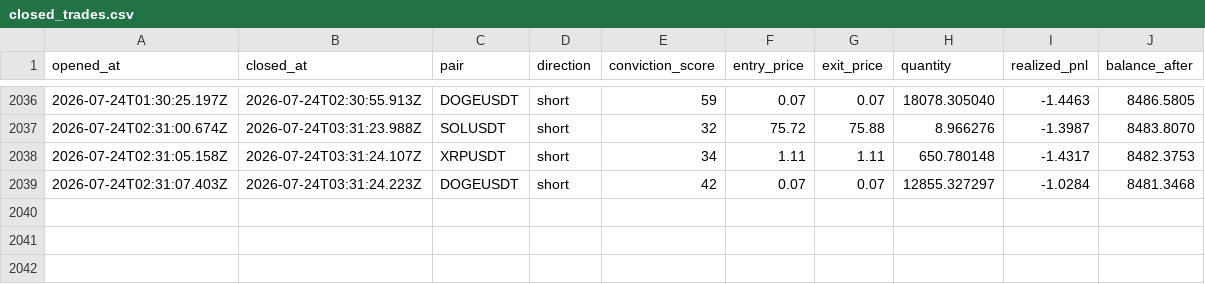
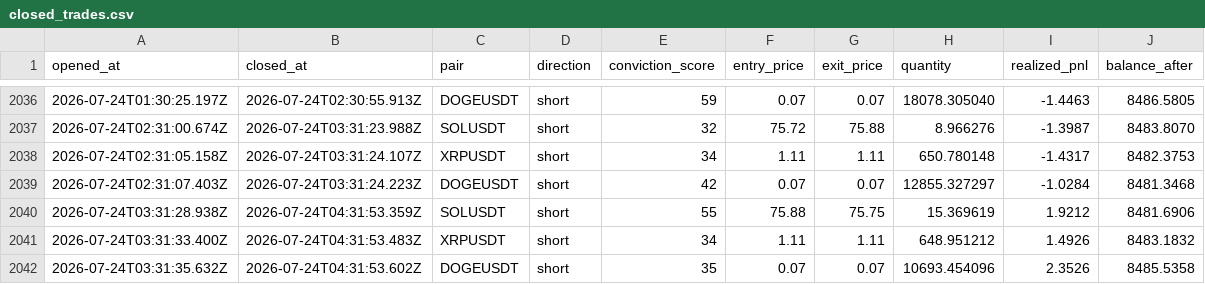
Before and after one commit to wisdomkings001/continuity, a CSV file: agent/data/closed_trades.csv, drawn as a sheet; only a part is shown, gaps mark what is left out.

Commit message:
Continuity P&L sync — 2026-07-24T05:31:53.606Z

```diff
--- a/agent/data/closed_trades.csv
+++ b/agent/data/closed_trades.csv
@@ -2039 +2039,4 @@ opened_at,closed_at,pair,direction,conviction_score,entry_price,exit_price,quant
 2026-07-24T02:31:07.403Z,2026-07-24T03:31:24.223Z,DOGEUSDT,short,42,0.07,0.07,12855.327297,-1.0284,8481.3468
+2026-07-24T03:31:28.938Z,2026-07-24T04:31:53.359Z,SOLUSDT,short,55,75.88,75.75,15.369619,1.9212,8481.6906
+2026-07-24T03:31:33.400Z,2026-07-24T04:31:53.483Z,XRPUSDT,short,34,1.11,1.11,648.951212,1.4926,8483.1832
+2026-07-24T03:31:35.632Z,2026-07-24T04:31:53.602Z,DOGEUSDT,short,35,0.07,0.07,10693.454096,2.3526,8485.5358
```
